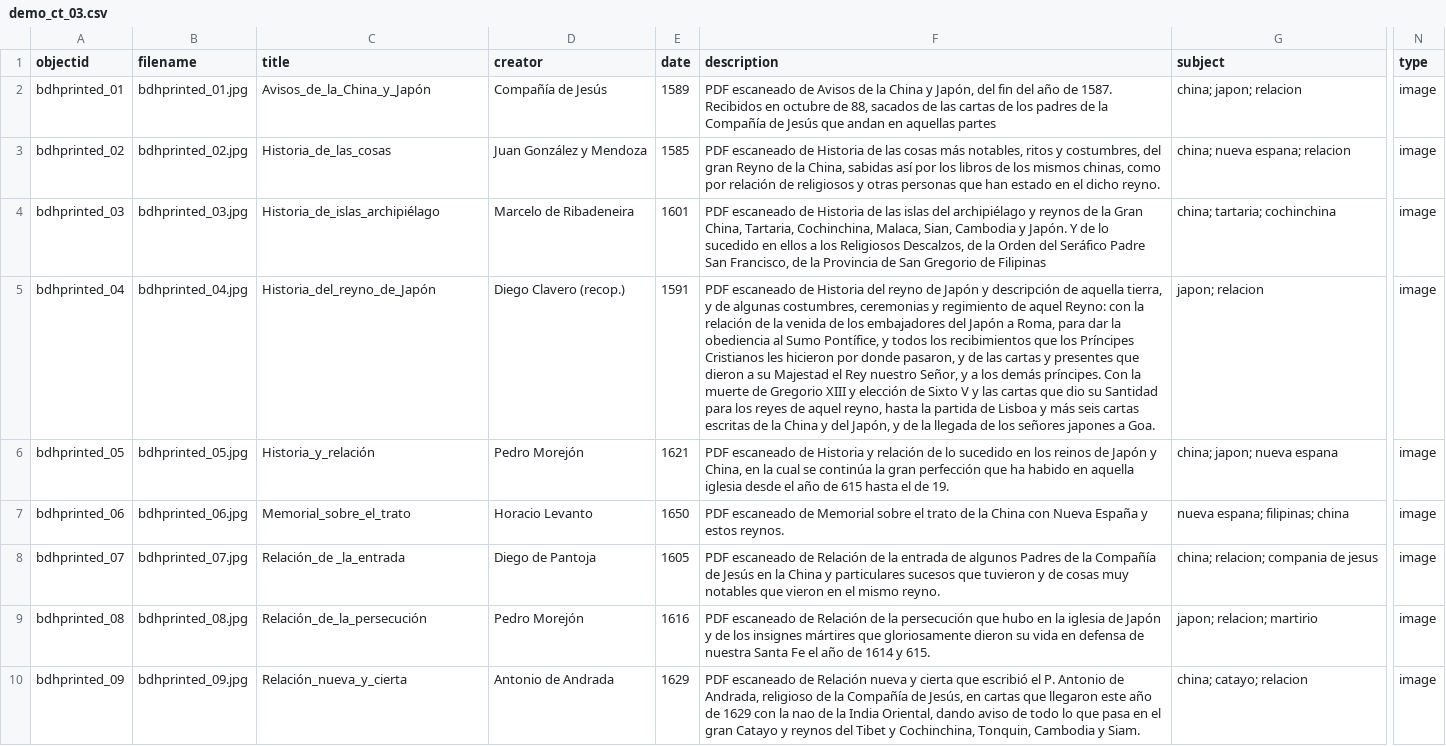
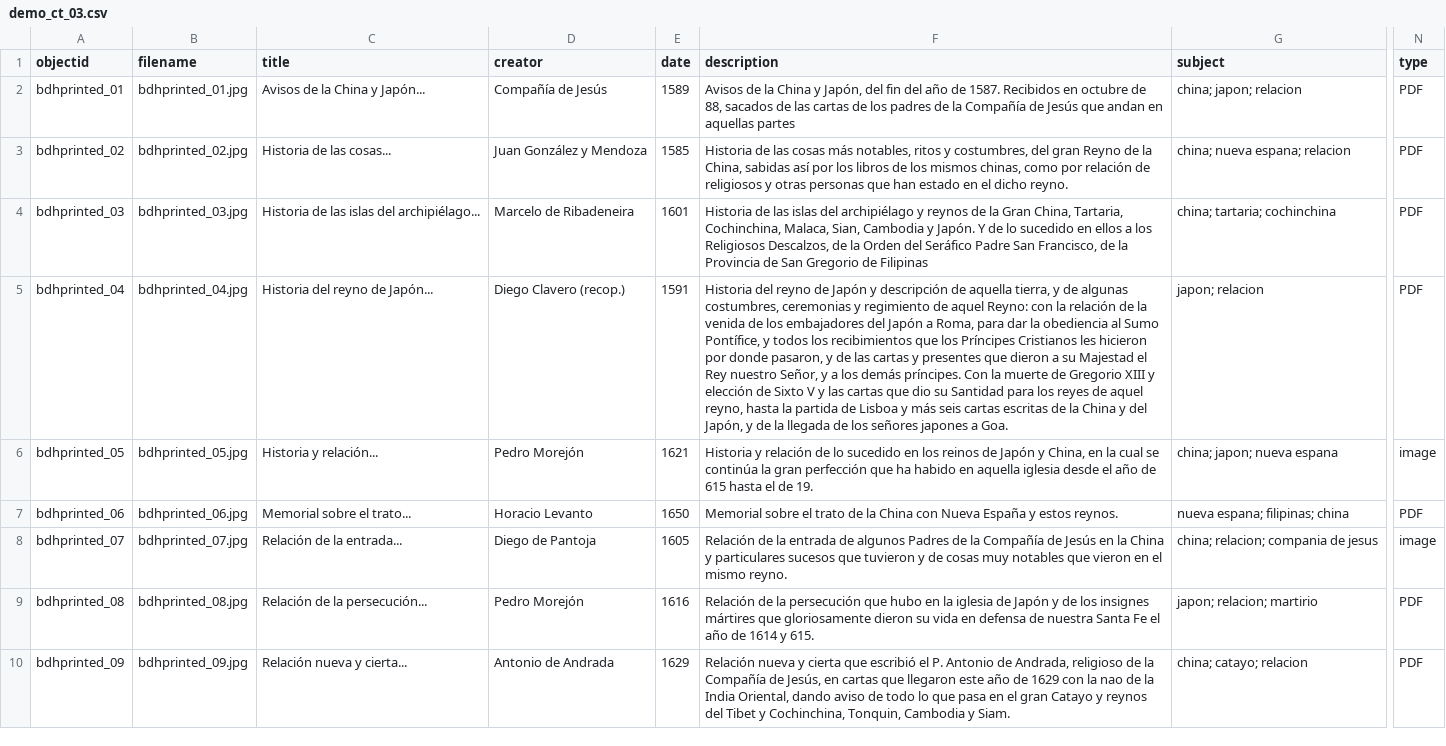
Before and after one commit to dorizaga/demo-ct-03, a CSV file: _data/demo_ct_03.csv, drawn as a sheet; only a part is shown, gaps mark what is left out; the diff covers the shown part only; the diff names each change by its address in the sheet, - before the commit and + after, or states it on an @@ line.

Commit message:
metadata modified

```diff
--- a/_data/demo_ct_03.csv
+++ b/_data/demo_ct_03.csv
-C2 (title): Avisos_de_la_China_y_Japón
+C2 (title): Avisos de la China y Japón...
-F2 (description): PDF escaneado de Avisos de…
+F2 (description): Avisos de…
-N2:N5 (type): image
+N2:N5 (type): PDF
-C3 (title): Historia_de_las_cosas
+C3 (title): Historia de las cosas...
-F3 (description): PDF escaneado de Historia de…
+F3 (description): Historia de…
-C4 (title): Historia_de_islas_archipiélago
+C4 (title): Historia de las islas del archipiélago...
-F4 (description): PDF escaneado de Historia de…
+F4 (description): Historia de…
-C5 (title): Historia_del_reyno_de_Japón
+C5 (title): Historia del reyno de Japón...
-F5 (description): PDF escaneado de Historia del…
+F5 (description): Historia del…
-C6 (title): Historia_y_relación
+C6 (title): Historia y relación...
-F6 (description): PDF escaneado de Historia y…
+F6 (description): Historia y…
-C7 (title): Memorial_sobre_el_trato
+C7 (title): Memorial sobre el trato...
-F7 (description): PDF escaneado de Memorial sobre…
+F7 (description): Memorial sobre…
-N7 (type): image
+N7 (type): PDF
-C8 (title): Relación_de _la_entrada
+C8 (title): Relación de la entrada...
-F8 (description): PDF escaneado de Relación de…
+F8 (description): Relación de…
-C9 (title): Relación_de_la_persecución
+C9 (title): Relación de la persecución...
-F9 (description): PDF escaneado de Relación de…
+F9 (description): Relación de…
-N9:N10 (type): image
+N9:N10 (type): PDF
-C10 (title): Relación_nueva_y_cierta
+C10 (title): Relación nueva y cierta...
-F10 (description): PDF escaneado de Relación nueva…
+F10 (description): Relación nueva…
```
Also changed, not shown: 21 edited cells elsewhere in this file.
